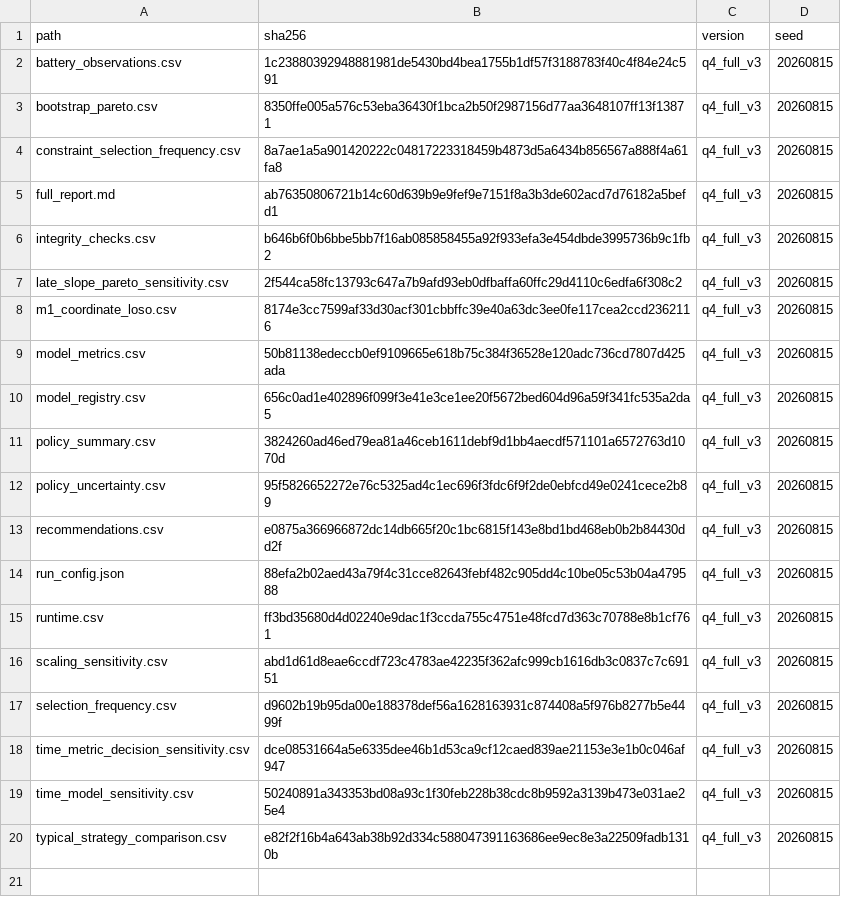
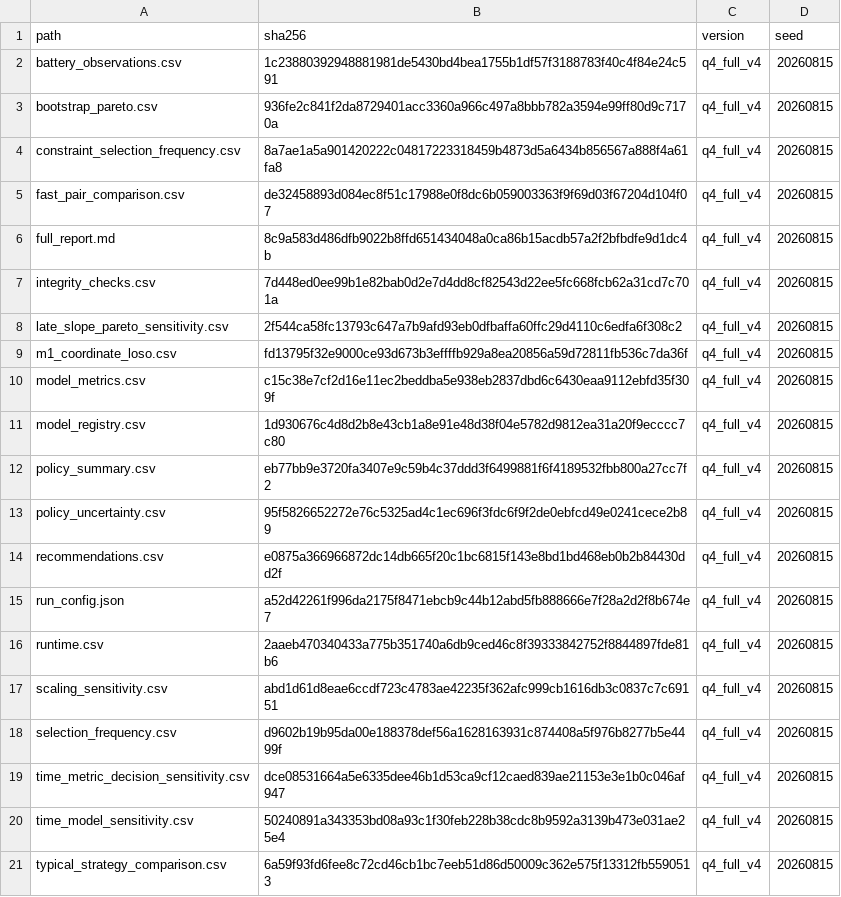
Before and after one commit to Aufpa33en/Celianbei-A, a CSV file: result/q4/02_full_validation/manifest.csv, drawn as a sheet.

```diff
--- a/result/q4/02_full_validation/manifest.csv
+++ b/result/q4/02_full_validation/manifest.csv
@@ -1,20 +1,21 @@
 path,sha256,version,seed
-battery_observations.csv,1c23880392948881981de5430bd4bea1755b1df57f3188783f40c4f84e24c591,q4_full_v3,20260815
-bootstrap_pareto.csv,8350ffe005a576c53eba36430f1bca2b50f2987156d77aa3648107ff13f13871,q4_full_v3,20260815
-constraint_selection_frequency.csv,8a7ae1a5a901420222c04817223318459b4873d5a6434b856567a888f4a61fa8,q4_full_v3,20260815
-full_report.md,ab76350806721b14c60d639b9e9fef9e7151f8a3b3de602acd7d76182a5befd1,q4_full_v3,20260815
-integrity_checks.csv,b646b6f0b6bbe5bb7f16ab085858455a92f933efa3e454dbde3995736b9c1fb2,q4_full_v3,20260815
-late_slope_pareto_sensitivity.csv,2f544ca58fc13793c647a7b9afd93eb0dfbaffa60ffc29d4110c6edfa6f308c2,q4_full_v3,20260815
-m1_coordinate_loso.csv,8174e3cc7599af33d30acf301cbbffc39e40a63dc3ee0fe117cea2ccd2362116,q4_full_v3,20260815
-model_metrics.csv,50b81138edeccb0ef9109665e618b75c384f36528e120adc736cd7807d425ada,q4_full_v3,20260815
-model_registry.csv,656c0ad1e402896f099f3e41e3ce1ee20f5672bed604d96a59f341fc535a2da5,q4_full_v3,20260815
-policy_summary.csv,3824260ad46ed79ea81a46ceb1611debf9d1bb4aecdf571101a6572763d1070d,q4_full_v3,20260815
-policy_uncertainty.csv,95f5826652272e76c5325ad4c1ec696f3fdc6f9f2de0ebfcd49e0241cece2b89,q4_full_v3,20260815
-recommendations.csv,e0875a366966872dc14db665f20c1bc6815f143e8bd1bd468eb0b2b84430dd2f,q4_full_v3,20260815
-run_config.json,88efa2b02aed43a79f4c31cce82643febf482c905dd4c10be05c53b04a479588,q4_full_v3,20260815
-runtime.csv,ff3bd35680d4d02240e9dac1f3ccda755c4751e48fcd7d363c70788e8b1cf761,q4_full_v3,20260815
-scaling_sensitivity.csv,abd1d61d8eae6ccdf723c4783ae42235f362afc999cb1616db3c0837c7c69151,q4_full_v3,20260815
-selection_frequency.csv,d9602b19b95da00e188378def56a1628163931c874408a5f976b8277b5e4499f,q4_full_v3,20260815
-time_metric_decision_sensitivity.csv,dce08531664a5e6335dee46b1d53ca9cf12caed839ae21153e3e1b0c046af947,q4_full_v3,20260815
-time_model_sensitivity.csv,50240891a343353bd08a93c1f30feb228b38cdc8b9592a3139b473e031ae25e4,q4_full_v3,20260815
-typical_strategy_comparison.csv,e82f2f16b4a643ab38b92d334c588047391163686ee9ec8e3a22509fadb1310b,q4_full_v3,20260815
+battery_observations.csv,1c23880392948881981de5430bd4bea1755b1df57f3188783f40c4f84e24c591,q4_full_v4,20260815
+bootstrap_pareto.csv,936fe2c841f2da8729401acc3360a966c497a8bbb782a3594e99ff80d9c7170a,q4_full_v4,20260815
+constraint_selection_frequency.csv,8a7ae1a5a901420222c04817223318459b4873d5a6434b856567a888f4a61fa8,q4_full_v4,20260815
+fast_pair_comparison.csv,de32458893d084ec8f51c17988e0f8dc6b059003363f9f69d03f67204d104f07,q4_full_v4,20260815
+full_report.md,8c9a583d486dfb9022b8ffd651434048a0ca86b15acdb57a2f2bfbdfe9d1dc4b,q4_full_v4,20260815
+integrity_checks.csv,7d448ed0ee99b1e82bab0d2e7d4dd8cf82543d22ee5fc668fcb62a31cd7c701a,q4_full_v4,20260815
+late_slope_pareto_sensitivity.csv,2f544ca58fc13793c647a7b9afd93eb0dfbaffa60ffc29d4110c6edfa6f308c2,q4_full_v4,20260815
+m1_coordinate_loso.csv,fd13795f32e9000ce93d673b3effffb929a8ea20856a59d72811fb536c7da36f,q4_full_v4,20260815
+model_metrics.csv,c15c38e7cf2d16e11ec2beddba5e938eb2837dbd6c6430eaa9112ebfd35f309f,q4_full_v4,20260815
+model_registry.csv,1d930676c4d8d2b8e43cb1a8e91e48d38f04e5782d9812ea31a20f9ecccc7c80,q4_full_v4,20260815
+policy_summary.csv,eb77bb9e3720fa3407e9c59b4c37ddd3f6499881f6f4189532fbb800a27cc7f2,q4_full_v4,20260815
+policy_uncertainty.csv,95f5826652272e76c5325ad4c1ec696f3fdc6f9f2de0ebfcd49e0241cece2b89,q4_full_v4,20260815
+recommendations.csv,e0875a366966872dc14db665f20c1bc6815f143e8bd1bd468eb0b2b84430dd2f,q4_full_v4,20260815
+run_config.json,a52d42261f996da2175f8471ebcb9c44b12abd5fb888666e7f28a2d2f8b674e7,q4_full_v4,20260815
+runtime.csv,2aaeb470340433a775b351740a6db9ced46c8f39333842752f8844897fde81b6,q4_full_v4,20260815
+scaling_sensitivity.csv,abd1d61d8eae6ccdf723c4783ae42235f362afc999cb1616db3c0837c7c69151,q4_full_v4,20260815
+selection_frequency.csv,d9602b19b95da00e188378def56a1628163931c874408a5f976b8277b5e4499f,q4_full_v4,20260815
+time_metric_decision_sensitivity.csv,dce08531664a5e6335dee46b1d53ca9cf12caed839ae21153e3e1b0c046af947,q4_full_v4,20260815
+time_model_sensitivity.csv,50240891a343353bd08a93c1f30feb228b38cdc8b9592a3139b473e031ae25e4,q4_full_v4,20260815
+typical_strategy_comparison.csv,6a59f93fd6fee8c72cd46cb1bc7eeb51d86d50009c362e575f13312fb5590513,q4_full_v4,20260815
```
Also changed, not shown: result/q4/02_full_validation/integrity_checks.csv, result/q4/02_full_validation/m1_coordinate_loso.csv, 16 other files.
